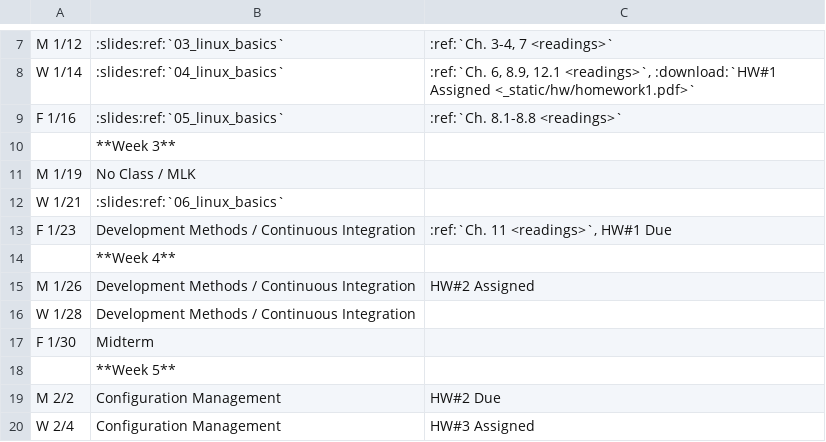
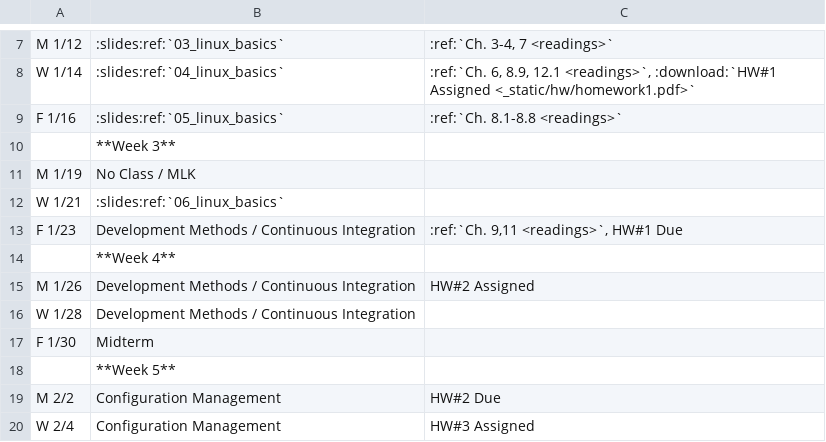
Before and after one commit to osuosl/cs312, a CSV file: source/_static/calendar.csv, drawn as a sheet; only a part is shown, gaps mark what is left out.

```diff
--- a/source/_static/calendar.csv
+++ b/source/_static/calendar.csv
@@ -12,3 +12,3 @@ M 1/19,No Class / MLK,
 W 1/21,":slides:ref:`06_linux_basics`",
-F 1/23,Development Methods / Continuous Integration,":ref:`Ch. 11 <readings>`, HW#1 Due"
+F 1/23,Development Methods / Continuous Integration,":ref:`Ch. 9,11 <readings>`, HW#1 Due"
 ,**Week 4**,
```
Also changed, not shown: 2 other files.
